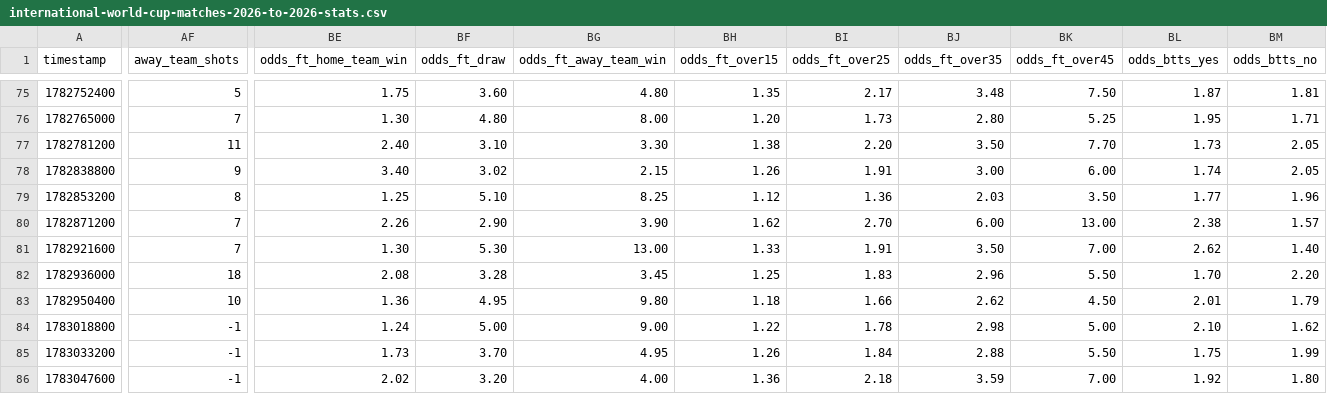
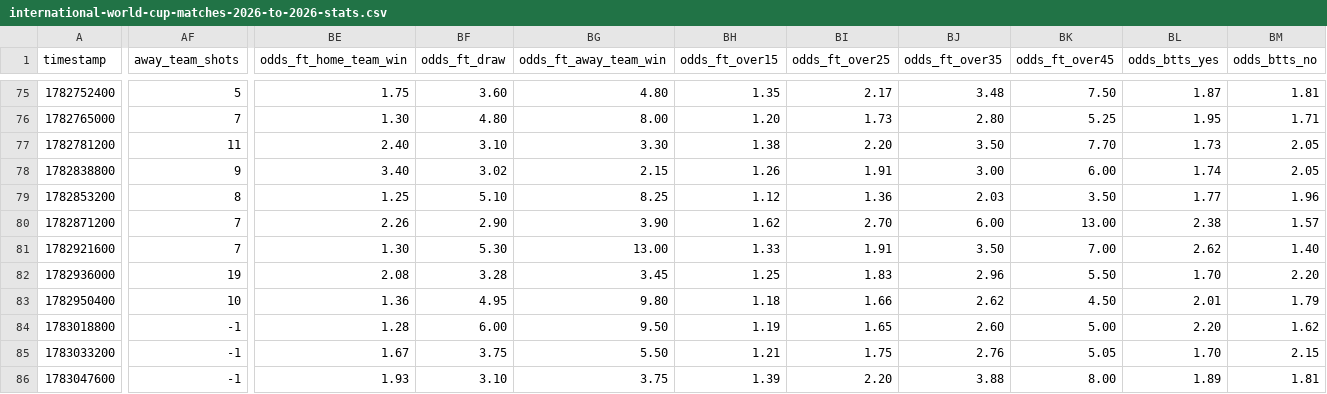
Before and after one commit to LuisRomero20/skynet-quant-platform, a CSV file: data/international-world-cup-matches-2026-to-2026-stats.csv, drawn as a sheet; only a part is shown, gaps mark what is left out; the diff covers the shown part only; the diff names each change by its address in the sheet, - before the commit and + after, or states it on an @@ line.

```diff
--- a/data/international-world-cup-matches-2026-to-2026-stats.csv
+++ b/data/international-world-cup-matches-2026-to-2026-stats.csv
-AF82 (away_team_shots): 18
+AF82 (away_team_shots): 19
-BE84 (odds_ft_home_team_win): 1.24
+BE84 (odds_ft_home_team_win): 1.28
-BF84 (odds_ft_draw): 5.00
+BF84 (odds_ft_draw): 6.00
-BG84 (odds_ft_away_team_win): 9.00
+BG84 (odds_ft_away_team_win): 9.50
-BH84 (odds_ft_over15): 1.22
+BH84 (odds_ft_over15): 1.19
-BI84 (odds_ft_over25): 1.78
+BI84 (odds_ft_over25): 1.65
-BJ84 (odds_ft_over35): 2.98
+BJ84 (odds_ft_over35): 2.60
-BL84 (odds_btts_yes): 2.10
+BL84 (odds_btts_yes): 2.20
-BE85 (odds_ft_home_team_win): 1.73
+BE85 (odds_ft_home_team_win): 1.67
-BF85 (odds_ft_draw): 3.70
+BF85 (odds_ft_draw): 3.75
-BG85 (odds_ft_away_team_win): 4.95
+BG85 (odds_ft_away_team_win): 5.50
-BH85 (odds_ft_over15): 1.26
+BH85 (odds_ft_over15): 1.21
-BI85 (odds_ft_over25): 1.84
+BI85 (odds_ft_over25): 1.75
-BJ85 (odds_ft_over35): 2.88
+BJ85 (odds_ft_over35): 2.76
-BK85 (odds_ft_over45): 5.50
+BK85 (odds_ft_over45): 5.05
-BL85 (odds_btts_yes): 1.75
+BL85 (odds_btts_yes): 1.70
-BM85 (odds_btts_no): 1.99
+BM85 (odds_btts_no): 2.15
-BE86 (odds_ft_home_team_win): 2.02
+BE86 (odds_ft_home_team_win): 1.93
-BF86 (odds_ft_draw): 3.20
+BF86 (odds_ft_draw): 3.10
-BG86 (odds_ft_away_team_win): 4.00
+BG86 (odds_ft_away_team_win): 3.75
-BH86 (odds_ft_over15): 1.36
+BH86 (odds_ft_over15): 1.39
-BI86 (odds_ft_over25): 2.18
+BI86 (odds_ft_over25): 2.20
-BJ86 (odds_ft_over35): 3.59
+BJ86 (odds_ft_over35): 3.88
-BK86 (odds_ft_over45): 7.00
+BK86 (odds_ft_over45): 8.00
-BL86 (odds_btts_yes): 1.92
+BL86 (odds_btts_yes): 1.89
-BM86 (odds_btts_no): 1.80
+BM86 (odds_btts_no): 1.81
```
Also changed, not shown: 46 edited cells elsewhere in this file, data/footystats_form.csv, data/international-world-cup-teams-2026-to-2026-stats.csv, 6 other files.
